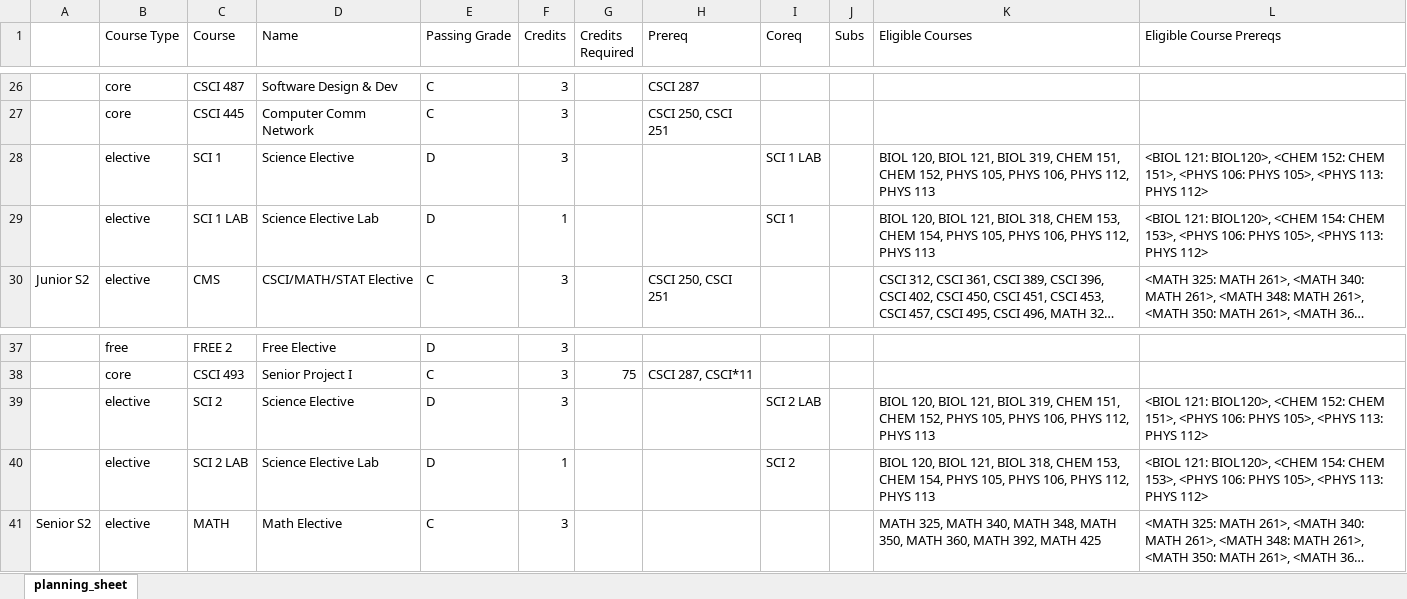
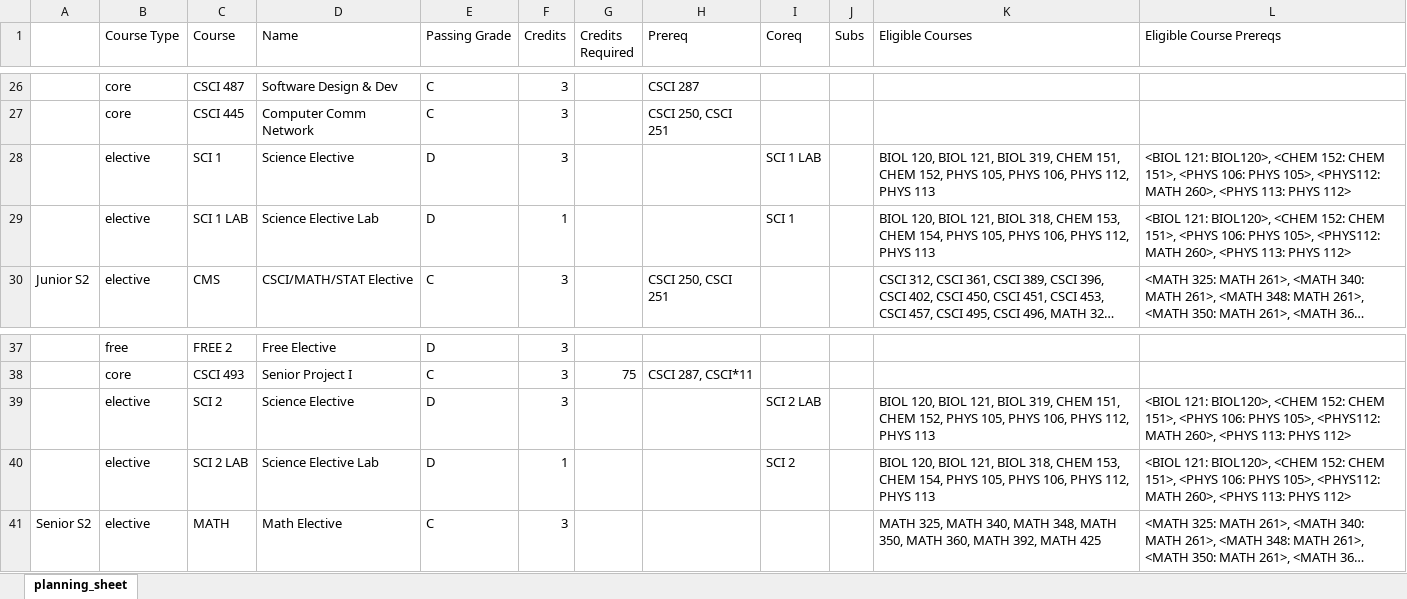
Before and after one commit to tblu4982/autoadvisor, an Excel workbook: CSCI_2020_TRANSCRIPT.xlsx, sheet planning_sheet, drawn as a sheet; only a part is shown, gaps mark what is left out; long unchanged cells end in …; values as stored, in another font and other column widths than the file's, no borders; the diff names each change by its address in the sheet, - before the commit and + after, or states it on an @@ line.

Commit message:
Add files via upload

```diff
--- a/CSCI_2020_TRANSCRIPT.xlsx (sheet planning_sheet)
+++ b/CSCI_2020_TRANSCRIPT.xlsx (sheet planning_sheet)
-L28 (Eligible Course Prereqs): …PHYS 105>, <PHYS 113:…
+L28 (Eligible Course Prereqs): …PHYS 105>, <PHYS112: MATH 260>, <PHYS 113:…
-L29 (Eligible Course Prereqs): …BIOL120>, <CHEM 154: CHEM 153>, <PHYS 106: PHYS 105>, <PHYS 113:…
+L29 (Eligible Course Prereqs): …BIOL120>, <CHEM 152: CHEM 151>, <PHYS 106: PHYS 105>, <PHYS112: MATH 260>, <PHYS 113:…
-L39 (Eligible Course Prereqs): …PHYS 105>, <PHYS 113:…
+L39 (Eligible Course Prereqs): …PHYS 105>, <PHYS112: MATH 260>, <PHYS 113:…
-L40 (Eligible Course Prereqs): …BIOL120>, <CHEM 154: CHEM 153>, <PHYS 106: PHYS 105>, <PHYS 113:…
+L40 (Eligible Course Prereqs): …BIOL120>, <CHEM 152: CHEM 151>, <PHYS 106: PHYS 105>, <PHYS112: MATH 260>, <PHYS 113:…
```
